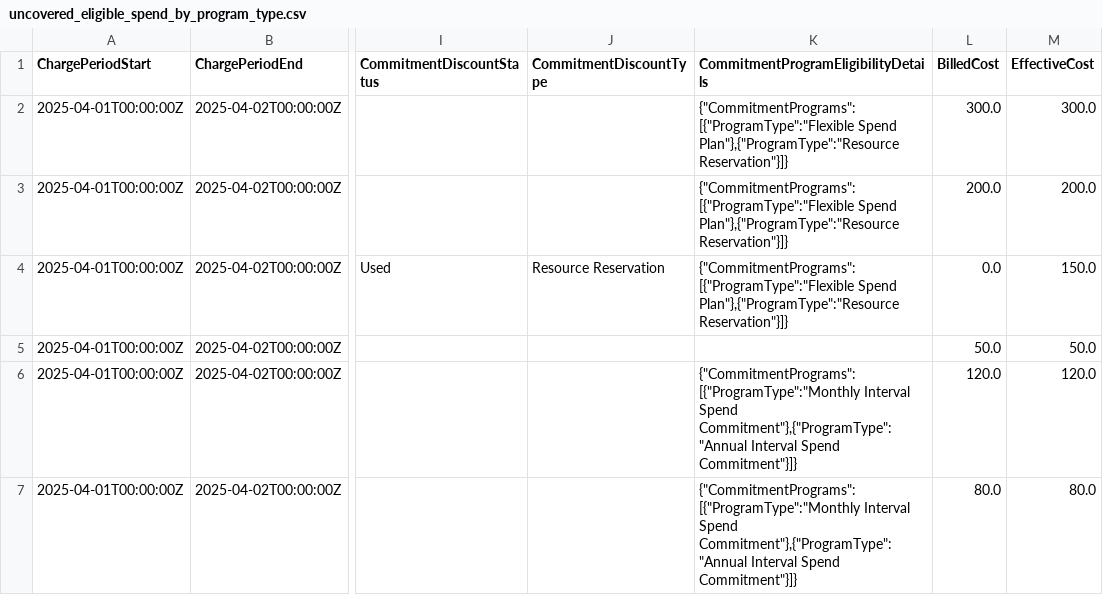
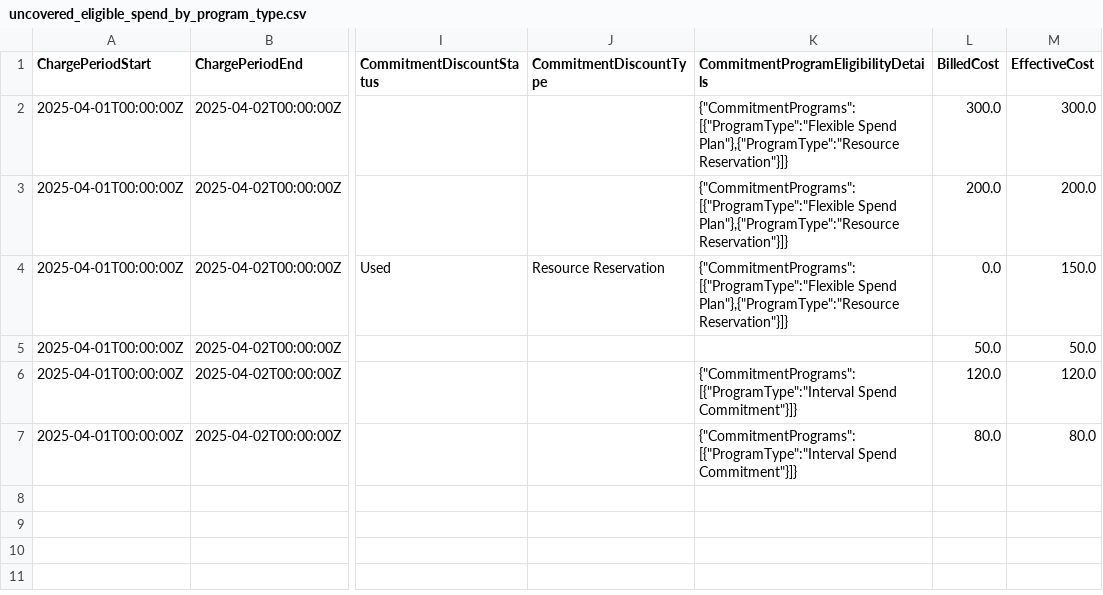
Before and after one commit to FinOps-Open-Cost-and-Usage-Spec/FOCUS_Spec, a CSV file: specification/data/commitment_eligibility/uncovered_eligible_spend_by_program_type.csv, drawn as a sheet; only a part is shown, gaps mark what is left out; the diff names each change by its address in the sheet, - before the commit and + after, or states it on an @@ line.

```diff
--- a/specification/data/commitment_eligibility/uncovered_eligible_spend_by_program_type.csv
+++ b/specification/data/commitment_eligibility/uncovered_eligible_spend_by_program_type.csv
-K6:K7: {"CommitmentPrograms":[{"ProgramType":"Monthly Interval Spend Commitment"},{"ProgramType":"Annual Interval Spend Commitment"}]}
+K6:K7: {"CommitmentPrograms":[{"ProgramType":"Interval Spend Commitment"}]}
```
Also changed, not shown: specification/data/contract_commitments/contract_commitment_scenario_2.csv, specification/data/saas_examples/spend_agreements/saas_spend_agreements_a1.csv, 15 other files.
